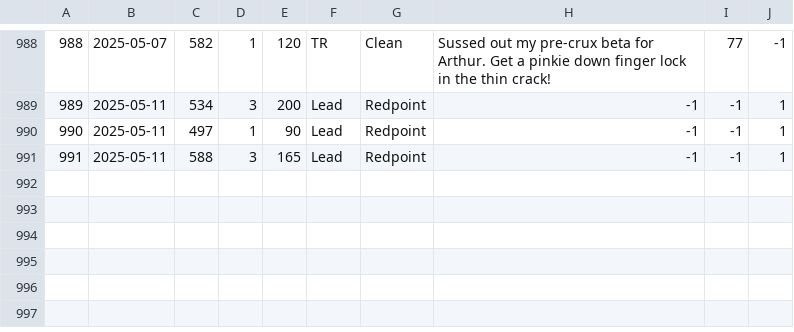
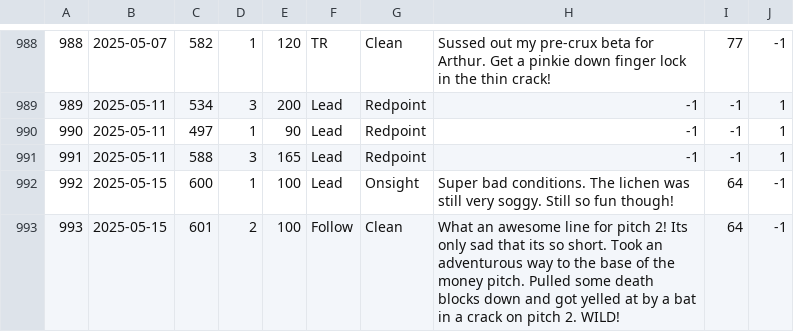
Before and after one commit to achiquit/ticks-db, a CSV file: data/ticks.csv, drawn as a sheet; only a part is shown, gaps mark what is left out; the diff names each change by its address in the sheet, - before the commit and + after, or states it on an @@ line.

```diff
--- a/data/ticks.csv
+++ b/data/ticks.csv
+row 992: 992 | 2025-05-15 | 600 | 1 | 100 | Lead | Onsight | Super bad conditions. The lichen was still very soggy. Still so fun though! | 64 | -1
+row 993: 993 | 2025-05-15 | 601 | 2 | 100 | Follow | Clean | What an awesome line for pitch 2! Its only sad that its so short. Took an adventurous way to the base of the money pitch. Pulled some death blocks down and got yelled at by a bat in a crack on pitch 2. WILD! | 64 | -1
```
Also changed, not shown: data/areas.csv, data/climbed_partners.csv, 6 other files.
